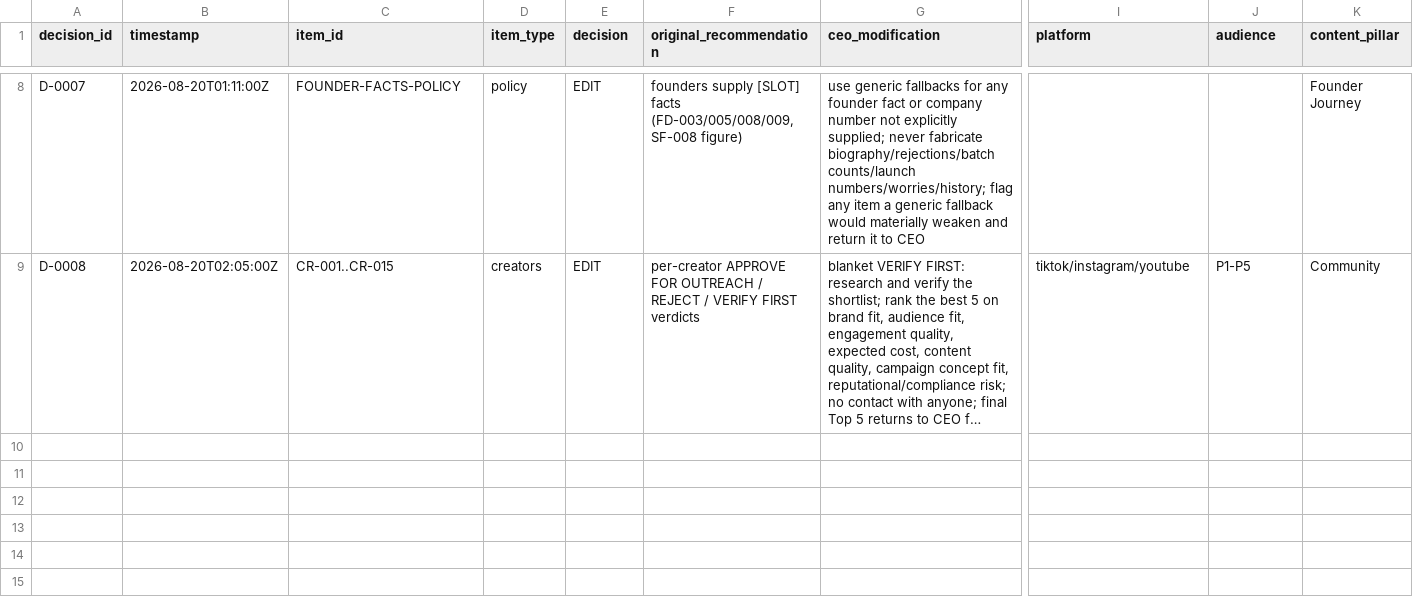
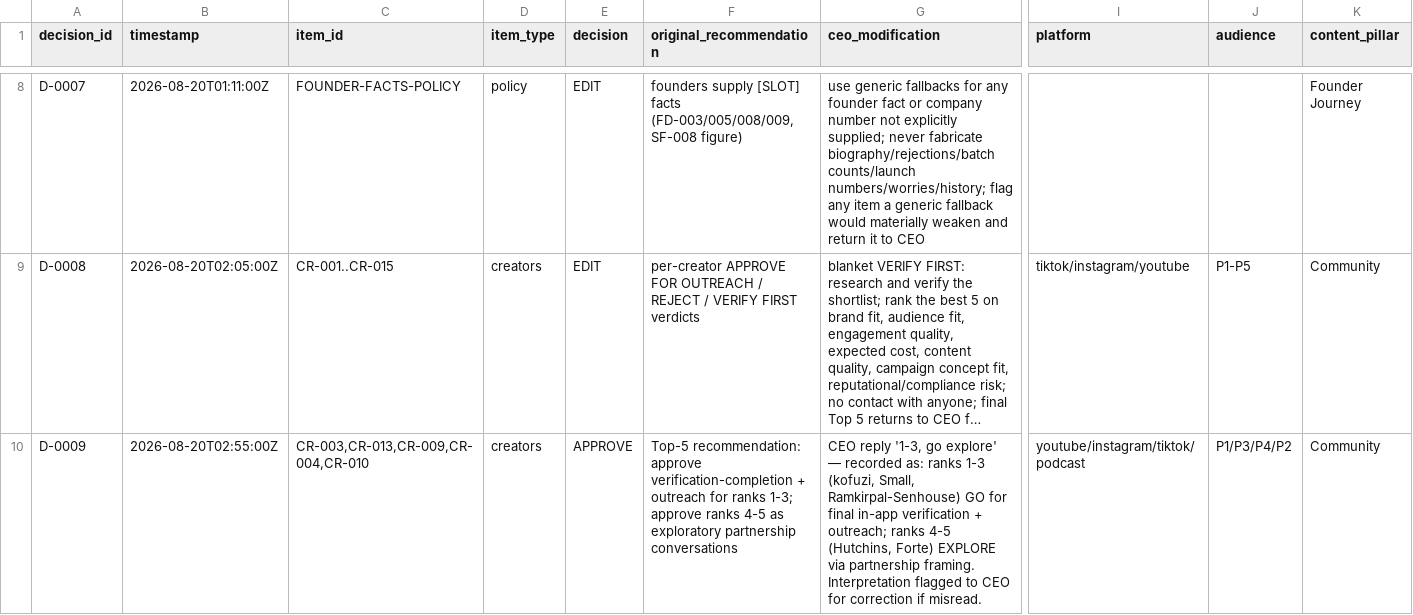
Before and after one commit to brandburrell2026/AForce-Command, a CSV file: aforce-content-team/data/ceo_decisions.csv, drawn as a sheet; only a part is shown, gaps mark what is left out; long unchanged cells end in …; rows hold the shown columns only; the diff names each change by its address in the sheet, - before the commit and + after, or states it on an @@ line.

```diff
--- a/aforce-content-team/data/ceo_decisions.csv
+++ b/aforce-content-team/data/ceo_decisions.csv
+row 10: D-0009 | 2026-08-20T02:55:00Z | CR-003,CR-013,CR-009,CR-004,CR-010 | creators | APPROVE | Top-5 recommendation: approve verification-completion + outreach for ranks 1-3; approve ranks 4-5 as exploratory partnership conversations | CEO reply '1-3, go explore' — recorded as: ranks 1-3 (kofuzi, Small, Ramkirpal-Senhouse) GO for final in-app verification + outreach; ranks 4-5 (Hutchins, Forte) EXPLORE via partnership framing. Interpretation flagged to CEO for correction if misread. | youtube/instagram/tiktok/podcast | P1/P3/P4/P2 | Community
```
Also changed, not shown: aforce-content-team/data/creators.csv, 1 other file.
